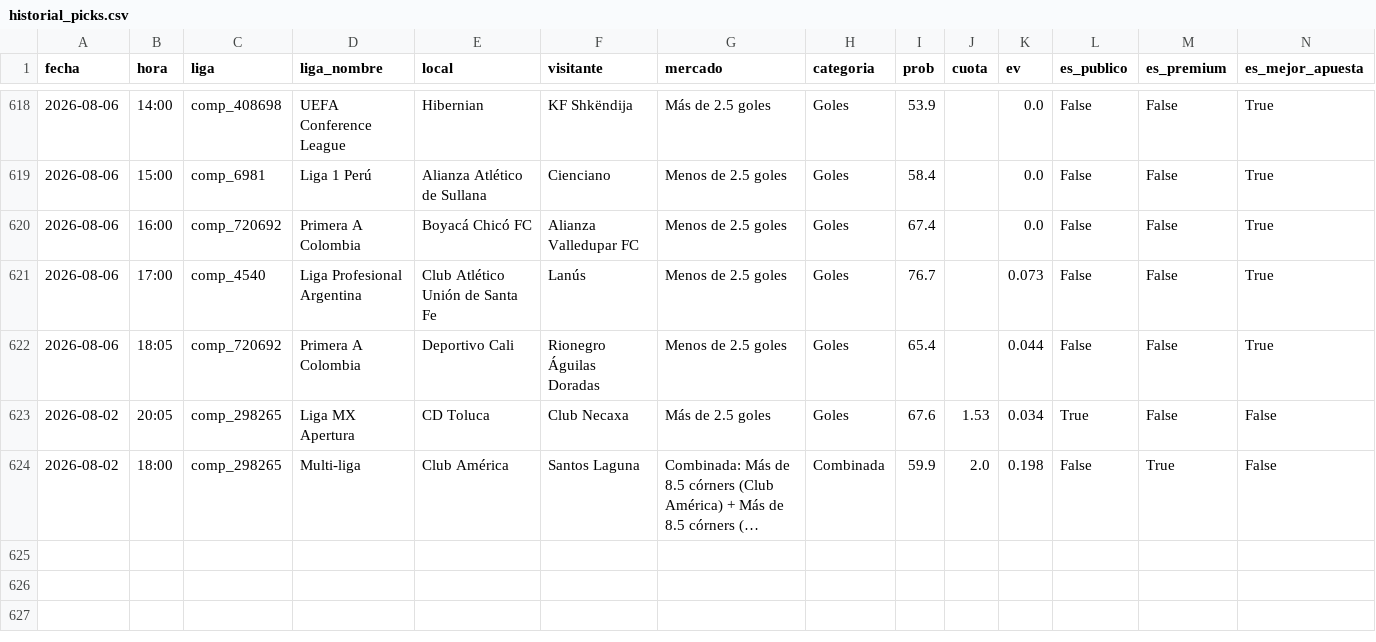
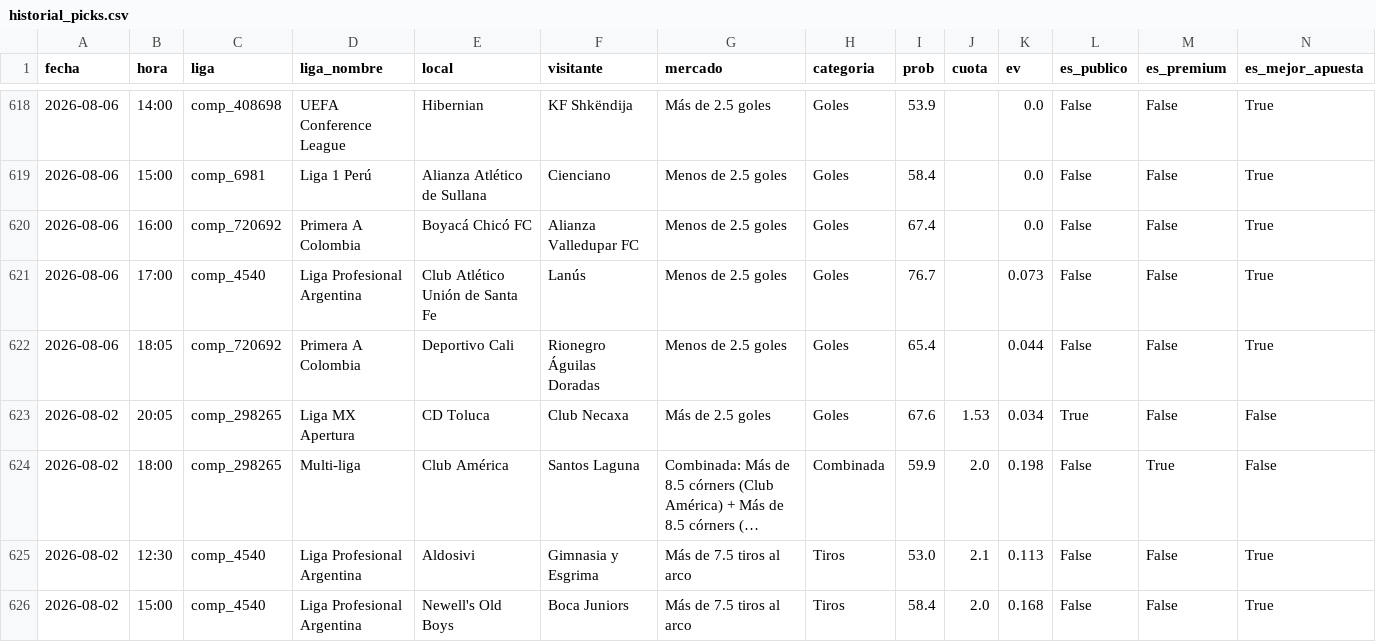
Before and after one commit to Sportpicks/SportPicks-Ligas, a CSV file: Data/historial_picks.csv, drawn as a sheet; only a part is shown, gaps mark what is left out; long unchanged cells end in …; rows hold the shown columns only; the diff covers the shown part only; the diff names each change by its address in the sheet, - before the commit and + after, or states it on an @@ line.

```diff
--- a/Data/historial_picks.csv
+++ b/Data/historial_picks.csv
+row 625: 2026-08-02 | 12:30 | comp_4540 | Liga Profesional Argentina | Aldosivi | Gimnasia y Esgrima | Más de 7.5 tiros al arco | Tiros | 53.0 | 2.1 | 0.113 | False | False | True
+row 626: 2026-08-02 | 15:00 | comp_4540 | Liga Profesional Argentina | Newell's Old Boys | Boca Juniors | Más de 7.5 tiros al arco | Tiros | 58.4 | 2.0 | 0.168 | False | False | True
```
Also changed, not shown: 2 added rows and 3 edited cells elsewhere in this file, Data/partidos/proximos.csv, Data/resultados_log.csv, 3 other files.
